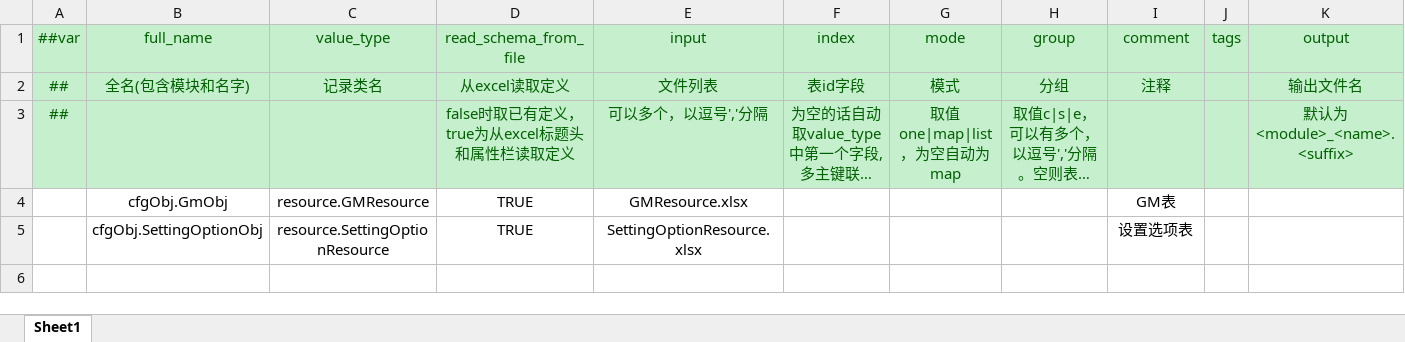
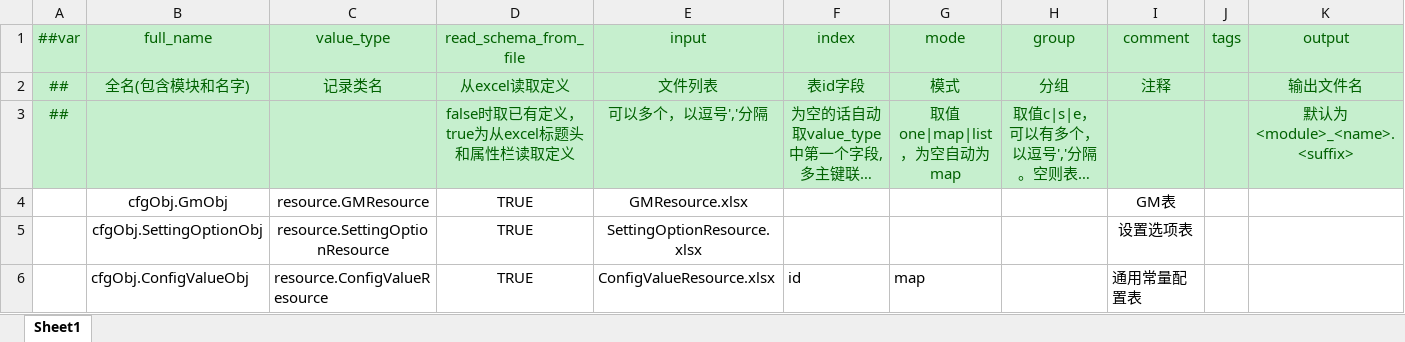
Before and after one commit to dingzhichao700/AISkillExport, an Excel workbook: game-framework-toolchain/Templates/GameFramework/RootFiles/文档/配置表/__tables__.xlsx, sheet Sheet1, drawn as a sheet; long unchanged cells end in …; values as stored, in another font and other column widths than the file's, no borders; the diff names each change by its address in the sheet, - before the commit and + after, or states it on an @@ line.

```diff
--- a/game-framework-toolchain/Templates/GameFramework/RootFiles/文档/配置表/__tables__.xlsx (sheet Sheet1)
+++ b/game-framework-toolchain/Templates/GameFramework/RootFiles/文档/配置表/__tables__.xlsx (sheet Sheet1)
+row 6:  | cfgObj.ConfigValueObj | resource.ConfigValueResource | TRUE | ConfigValueResource.xlsx | id | map |  | 通用常量配置表
```
Also changed, not shown: game-framework-toolchain/Templates/GameFramework/RootFiles/文档/配置表/__enums__.xlsx, 39 other files.
